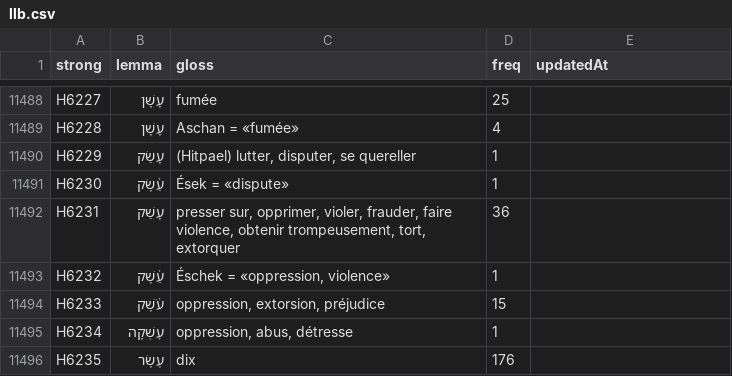
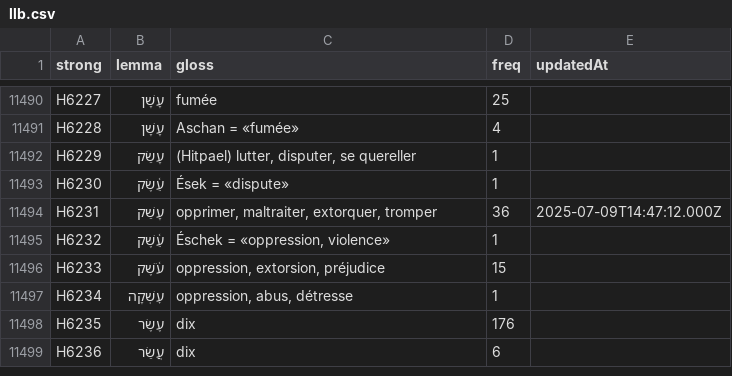
Before and after one commit to zdettwiler/lexique-du-lecteur-biblique, a CSV file: data/llb.csv, drawn as a sheet; only a part is shown, gaps mark what is left out; the shorter side is filled out with more unchanged rows; the diff covers the shown part only.

```diff
--- a/data/llb.csv
+++ b/data/llb.csv
@@ -11494,3 +11496,3 @@ H6229,עָשַׂק,"(Hitpael) lutter, disputer, se quereller",1,
 H6230,עֵ֫שֶׂק,Ések = «dispute»,1,
-H6231,עָשַׁק,"presser sur, opprimer, violer, frauder, faire violence, obtenir trompeusement, tort, extorquer",36,
+H6231,עָשַׁק,"opprimer, maltraiter, extorquer, tromper",36,2025-07-09T14:47:12.000Z
 H6232,עֵ֫שֶׁק,"Éschek = «oppression, violence»",1,
```
Also changed, not shown: 2 added rows and 6 edited cells elsewhere in this file, 4 other files.
